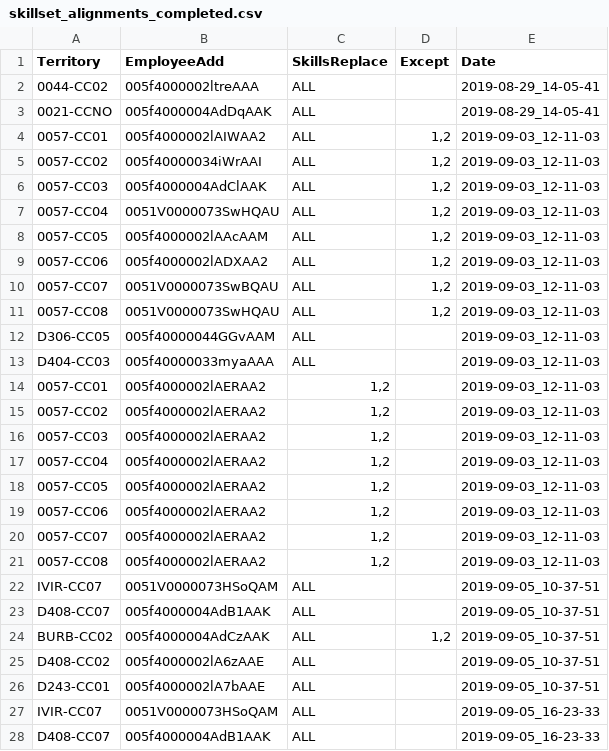
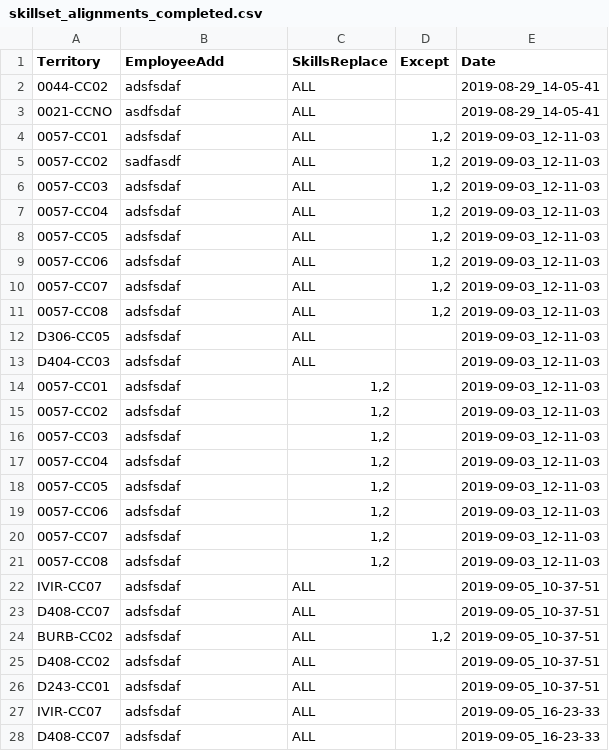
Before and after one commit to schlafdata/Portfolio, a CSV file: TRAMZ_2.0/update_files/territory_alignments/completed/skillset_alignments_completed.csv, drawn as a sheet; only a part is shown; the diff covers the shown part only.

Commit message:
Update skillset_alignments_completed.csv

```diff
--- a/TRAMZ_2.0/update_files/territory_alignments/completed/skillset_alignments_completed.csv
+++ b/TRAMZ_2.0/update_files/territory_alignments/completed/skillset_alignments_completed.csv
@@ -1,28 +1,28 @@
 Territory,EmployeeAdd,SkillsReplace,Except,Date
-0044-CC02,005f4000002ltreAAA,ALL,,2019-08-29_14-05-41
-0021-CCNO,005f4000004AdDqAAK,ALL,,2019-08-29_14-05-41
-0057-CC01,005f4000002lAIWAA2,ALL,"1,2",2019-09-03_12-11-03
-0057-CC02,005f40000034iWrAAI,ALL,"1,2",2019-09-03_12-11-03
-0057-CC03,005f4000004AdClAAK,ALL,"1,2",2019-09-03_12-11-03
-0057-CC04,0051V0000073SwHQAU,ALL,"1,2",2019-09-03_12-11-03
-0057-CC05,005f4000002lAAcAAM,ALL,"1,2",2019-09-03_12-11-03
-0057-CC06,005f4000002lADXAA2,ALL,"1,2",2019-09-03_12-11-03
-0057-CC07,0051V0000073SwBQAU,ALL,"1,2",2019-09-03_12-11-03
-0057-CC08,0051V0000073SwHQAU,ALL,"1,2",2019-09-03_12-11-03
-D306-CC05,005f40000044GGvAAM,ALL,,2019-09-03_12-11-03
-D404-CC03,005f40000033myaAAA,ALL,,2019-09-03_12-11-03
-0057-CC01,005f4000002lAERAA2,"1,2",,2019-09-03_12-11-03
-0057-CC02,005f4000002lAERAA2,"1,2",,2019-09-03_12-11-03
-0057-CC03,005f4000002lAERAA2,"1,2",,2019-09-03_12-11-03
-0057-CC04,005f4000002lAERAA2,"1,2",,2019-09-03_12-11-03
-0057-CC05,005f4000002lAERAA2,"1,2",,2019-09-03_12-11-03
-0057-CC06,005f4000002lAERAA2,"1,2",,2019-09-03_12-11-03
-0057-CC07,005f4000002lAERAA2,"1,2",,2019-09-03_12-11-03
-0057-CC08,005f4000002lAERAA2,"1,2",,2019-09-03_12-11-03
-IVIR-CC07,0051V0000073HSoQAM,ALL,,2019-09-05_10-37-51
-D408-CC07,005f4000004AdB1AAK,ALL,,2019-09-05_10-37-51
-BURB-CC02,005f4000004AdCzAAK,ALL,"1,2",2019-09-05_10-37-51
-D408-CC02,005f4000002lA6zAAE,ALL,,2019-09-05_10-37-51
-D243-CC01,005f4000002lA7bAAE,ALL,,2019-09-05_10-37-51
-IVIR-CC07,0051V0000073HSoQAM,ALL,,2019-09-05_16-23-33
-D408-CC07,005f4000004AdB1AAK,ALL,,2019-09-05_16-23-33
+0044-CC02,adsfsdaf,ALL,,2019-08-29_14-05-41
+0021-CCNO,asdfsdaf,ALL,,2019-08-29_14-05-41
+0057-CC01,adsfsdaf,ALL,"1,2",2019-09-03_12-11-03
+0057-CC02,sadfasdf,ALL,"1,2",2019-09-03_12-11-03
+0057-CC03,adsfsdaf,ALL,"1,2",2019-09-03_12-11-03
+0057-CC04,adsfsdaf,ALL,"1,2",2019-09-03_12-11-03
+0057-CC05,adsfsdaf,ALL,"1,2",2019-09-03_12-11-03
+0057-CC06,adsfsdaf,ALL,"1,2",2019-09-03_12-11-03
+0057-CC07,adsfsdaf,ALL,"1,2",2019-09-03_12-11-03
+0057-CC08,adsfsdaf,ALL,"1,2",2019-09-03_12-11-03
+D306-CC05,adsfsdaf,ALL,,2019-09-03_12-11-03
+D404-CC03,adsfsdaf,ALL,,2019-09-03_12-11-03
+0057-CC01,adsfsdaf,"1,2",,2019-09-03_12-11-03
+0057-CC02,adsfsdaf,"1,2",,2019-09-03_12-11-03
+0057-CC03,adsfsdaf,"1,2",,2019-09-03_12-11-03
+0057-CC04,adsfsdaf,"1,2",,2019-09-03_12-11-03
+0057-CC05,adsfsdaf,"1,2",,2019-09-03_12-11-03
+0057-CC06,adsfsdaf,"1,2",,2019-09-03_12-11-03
+0057-CC07,adsfsdaf,"1,2",,2019-09-03_12-11-03
+0057-CC08,adsfsdaf,"1,2",,2019-09-03_12-11-03
+IVIR-CC07,adsfsdaf,ALL,,2019-09-05_10-37-51
+D408-CC07,adsfsdaf,ALL,,2019-09-05_10-37-51
+BURB-CC02,adsfsdaf,ALL,"1,2",2019-09-05_10-37-51
+D408-CC02,adsfsdaf,ALL,,2019-09-05_10-37-51
+D243-CC01,adsfsdaf,ALL,,2019-09-05_10-37-51
+IVIR-CC07,adsfsdaf,ALL,,2019-09-05_16-23-33
+D408-CC07,adsfsdaf,ALL,,2019-09-05_16-23-33
```
Also changed, not shown: 3 edited cells elsewhere in this file.
